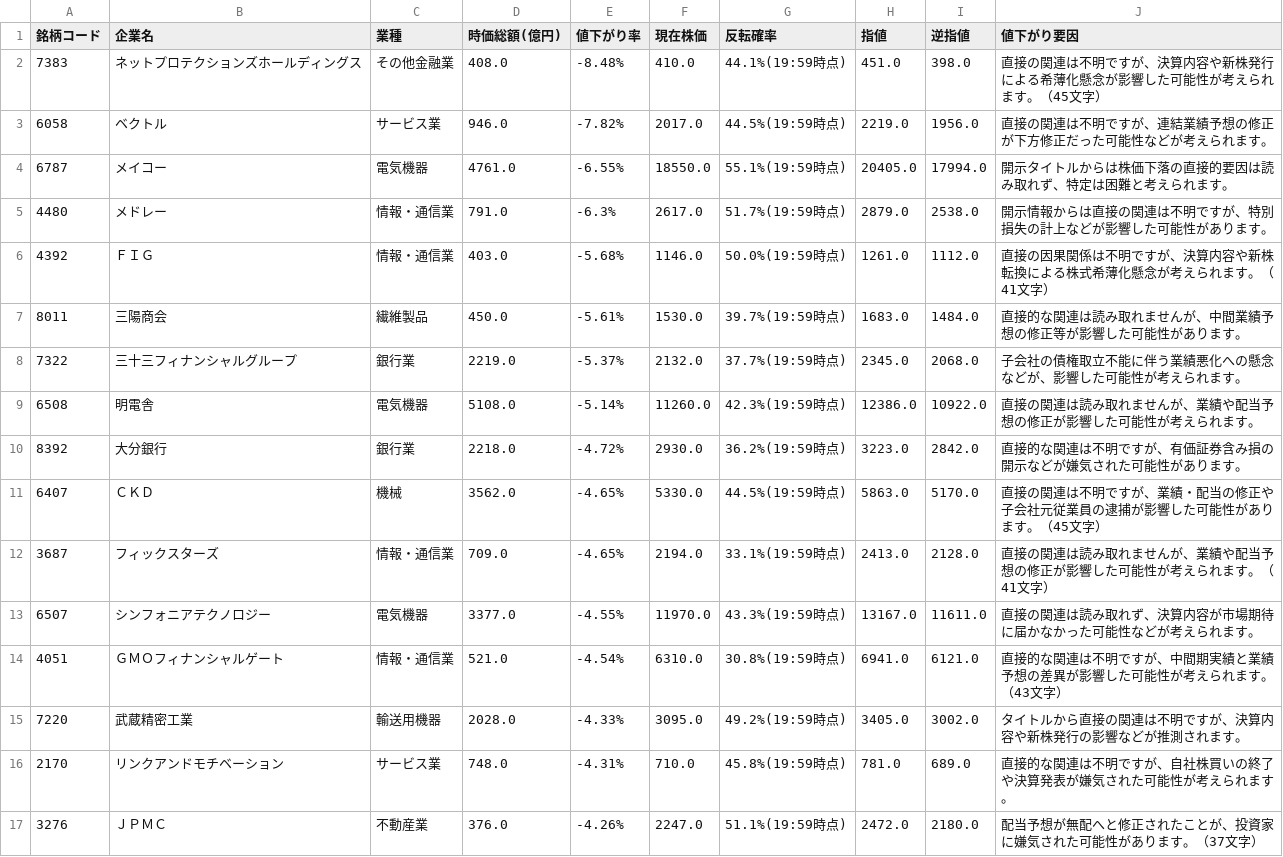
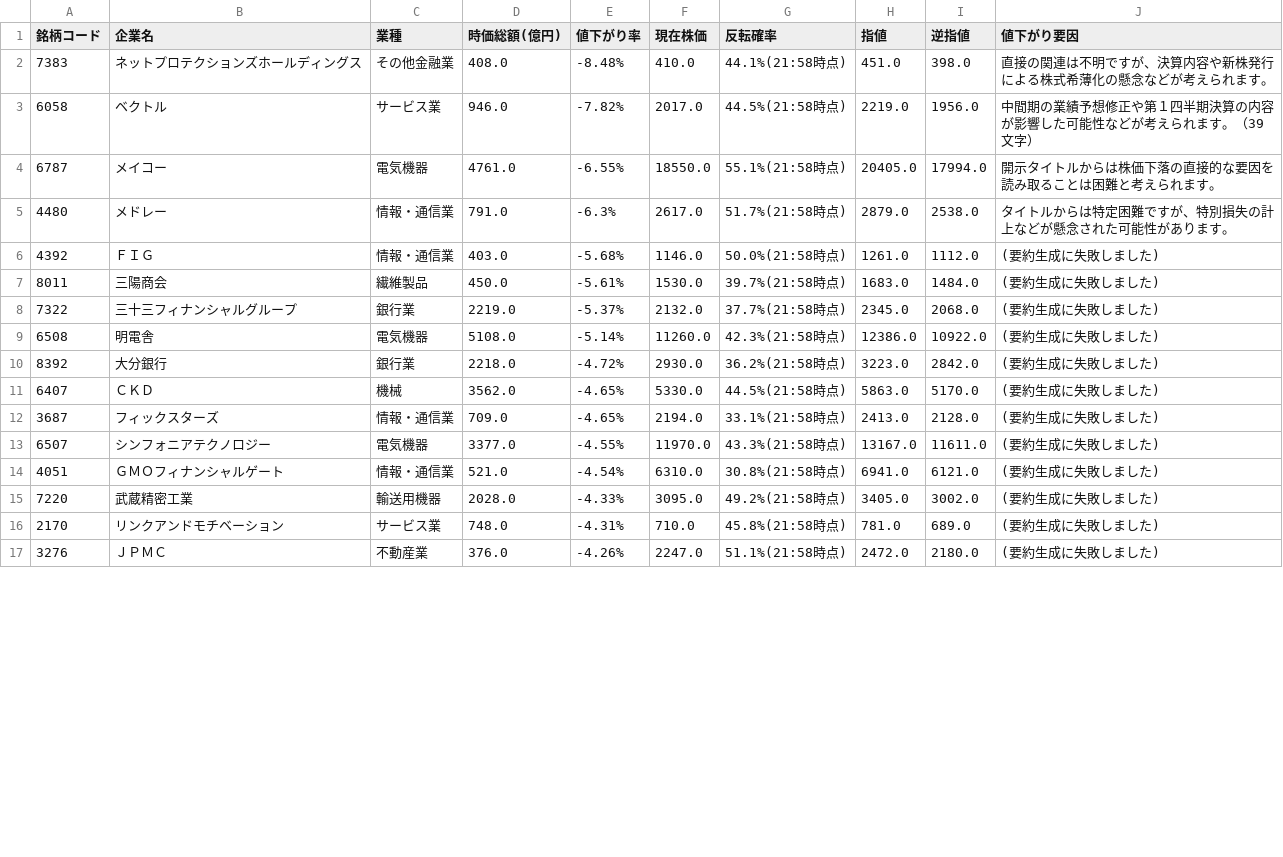
Before and after one commit to riku-0602/stock-line-bot, a CSV file: output/daily_decline_ranking.csv, drawn as a sheet; only a part is shown; the diff covers the shown part only.

```diff
--- a/output/daily_decline_ranking.csv
+++ b/output/daily_decline_ranking.csv
@@ -1,17 +1,17 @@
 銘柄コード,企業名,業種,時価総額(億円),値下がり率,現在株価,反転確率,指値,逆指値,値下がり要因
-7383,ネットプロテクションズホールディングス,その他金融業,408.0,-8.48%,410.0,44.1%(19:59時点),451.0,398.0,直接の関連は不明ですが、決算内容や新株発行による希薄化懸念が影響した可能性が考えられます。（45文字）
-6058,ベクトル,サービス業,946.0,-7.82%,2017.0,44.5%(19:59時点),2219.0,1956.0,直接の関連は不明ですが、連結業績予想の修正が下方修正だった可能性などが考えられます。
-6787,メイコー,電気機器,4761.0,-6.55%,18550.0,55.1%(19:59時点),20405.0,17994.0,開示タイトルからは株価下落の直接的要因は読み取れず、特定は困難と考えられます。
-4480,メドレー,情報・通信業,791.0,-6.3%,2617.0,51.7%(19:59時点),2879.0,2538.0,開示情報からは直接の関連は不明ですが、特別損失の計上などが影響した可能性があります。
-4392,ＦＩＧ,情報・通信業,403.0,-5.68%,1146.0,50.0%(19:59時点),1261.0,1112.0,直接の因果関係は不明ですが、決算内容や新株転換による株式希薄化懸念が考えられます。（41文字）
-8011,三陽商会,繊維製品,450.0,-5.61%,1530.0,39.7%(19:59時点),1683.0,1484.0,直接的な関連は読み取れませんが、中間業績予想の修正等が影響した可能性があります。
-7322,三十三フィナンシャルグループ,銀行業,2219.0,-5.37%,2132.0,37.7%(19:59時点),2345.0,2068.0,子会社の債権取立不能に伴う業績悪化への懸念などが、影響した可能性が考えられます。
-6508,明電舎,電気機器,5108.0,-5.14%,11260.0,42.3%(19:59時点),12386.0,10922.0,直接の関連は読み取れませんが、業績や配当予想の修正が影響した可能性が考えられます。
-8392,大分銀行,銀行業,2218.0,-4.72%,2930.0,36.2%(19:59時点),3223.0,2842.0,直接的な関連は不明ですが、有価証券含み損の開示などが嫌気された可能性があります。
-6407,ＣＫＤ,機械,3562.0,-4.65%,5330.0,44.5%(19:59時点),5863.0,5170.0,直接の関連は不明ですが、業績・配当の修正や子会社元従業員の逮捕が影響した可能性があります。（45文字）
-3687,フィックスターズ,情報・通信業,709.0,-4.65%,2194.0,33.1%(19:59時点),2413.0,2128.0,直接の関連は読み取れませんが、業績や配当予想の修正が影響した可能性が考えられます。（41文字）
-6507,シンフォニアテクノロジー,電気機器,3377.0,-4.55%,11970.0,43.3%(19:59時点),13167.0,11611.0,直接の関連は読み取れず、決算内容が市場期待に届かなかった可能性などが考えられます。
-4051,ＧＭＯフィナンシャルゲート,情報・通信業,521.0,-4.54%,6310.0,30.8%(19:59時点),6941.0,6121.0,直接的な関連は不明ですが、中間期実績と業績予想の差異が影響した可能性が考えられます。（43文字）
-7220,武蔵精密工業,輸送用機器,2028.0,-4.33%,3095.0,49.2%(19:59時点),3405.0,3002.0,タイトルから直接の関連は不明ですが、決算内容や新株発行の影響などが推測されます。
-2170,リンクアンドモチベーション,サービス業,748.0,-4.31%,710.0,45.8%(19:59時点),781.0,689.0,直接的な関連は不明ですが、自社株買いの終了や決算発表が嫌気された可能性が考えられます。
-3276,ＪＰＭＣ,不動産業,376.0,-4.26%,2247.0,51.1%(19:59時点),2472.0,2180.0,配当予想が無配へと修正されたことが、投資家に嫌気された可能性があります。（37文字）
+7383,ネットプロテクションズホールディングス,その他金融業,408.0,-8.48%,410.0,44.1%(21:58時点),451.0,398.0,直接の関連は不明ですが、決算内容や新株発行による株式希薄化の懸念などが考えられます。
+6058,ベクトル,サービス業,946.0,-7.82%,2017.0,44.5%(21:58時点),2219.0,1956.0,中間期の業績予想修正や第１四半期決算の内容が影響した可能性などが考えられます。（39文字）
+6787,メイコー,電気機器,4761.0,-6.55%,18550.0,55.1%(21:58時点),20405.0,17994.0,開示タイトルからは株価下落の直接的な要因を読み取ることは困難と考えられます。
+4480,メドレー,情報・通信業,791.0,-6.3%,2617.0,51.7%(21:58時点),2879.0,2538.0,タイトルからは特定困難ですが、特別損失の計上などが懸念された可能性があります。
+4392,ＦＩＧ,情報・通信業,403.0,-5.68%,1146.0,50.0%(21:58時点),1261.0,1112.0,(要約生成に失敗しました)
+8011,三陽商会,繊維製品,450.0,-5.61%,1530.0,39.7%(21:58時点),1683.0,1484.0,(要約生成に失敗しました)
+7322,三十三フィナンシャルグループ,銀行業,2219.0,-5.37%,2132.0,37.7%(21:58時点),2345.0,2068.0,(要約生成に失敗しました)
+6508,明電舎,電気機器,5108.0,-5.14%,11260.0,42.3%(21:58時点),12386.0,10922.0,(要約生成に失敗しました)
+8392,大分銀行,銀行業,2218.0,-4.72%,2930.0,36.2%(21:58時点),3223.0,2842.0,(要約生成に失敗しました)
+6407,ＣＫＤ,機械,3562.0,-4.65%,5330.0,44.5%(21:58時点),5863.0,5170.0,(要約生成に失敗しました)
+3687,フィックスターズ,情報・通信業,709.0,-4.65%,2194.0,33.1%(21:58時点),2413.0,2128.0,(要約生成に失敗しました)
+6507,シンフォニアテクノロジー,電気機器,3377.0,-4.55%,11970.0,43.3%(21:58時点),13167.0,11611.0,(要約生成に失敗しました)
+4051,ＧＭＯフィナンシャルゲート,情報・通信業,521.0,-4.54%,6310.0,30.8%(21:58時点),6941.0,6121.0,(要約生成に失敗しました)
+7220,武蔵精密工業,輸送用機器,2028.0,-4.33%,3095.0,49.2%(21:58時点),3405.0,3002.0,(要約生成に失敗しました)
+2170,リンクアンドモチベーション,サービス業,748.0,-4.31%,710.0,45.8%(21:58時点),781.0,689.0,(要約生成に失敗しました)
+3276,ＪＰＭＣ,不動産業,376.0,-4.26%,2247.0,51.1%(21:58時点),2472.0,2180.0,(要約生成に失敗しました)
```
Also changed, not shown: 8 edited cells elsewhere in this file, 18 other files.
